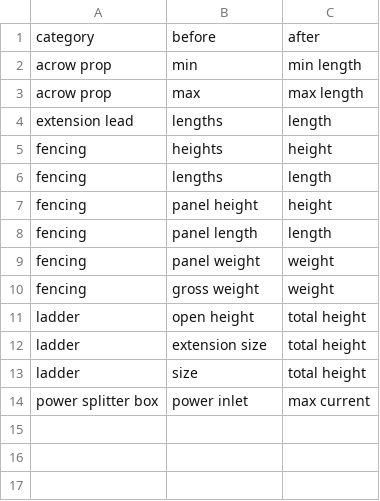
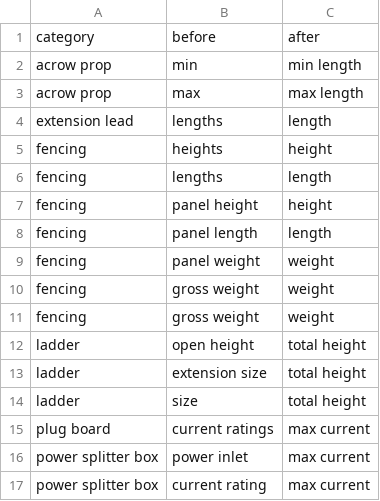
Before and after one commit to superphilharris/proxihire, a CSV file: module/ScraperImporter/src/ScraperImporter/Service/PropertyAliases.csv, drawn as a sheet; the diff names each change by its address in the sheet, - before the commit and + after, or states it on an @@ line.

```diff
--- a/module/ScraperImporter/src/ScraperImporter/Service/PropertyAliases.csv
+++ b/module/ScraperImporter/src/ScraperImporter/Service/PropertyAliases.csv
+row 11: fencing | gross weight | weight
+row 15: plug board | current ratings | max current
+row 17: power splitter box | current rating | max current
```
Also changed, not shown: 3 other files.
